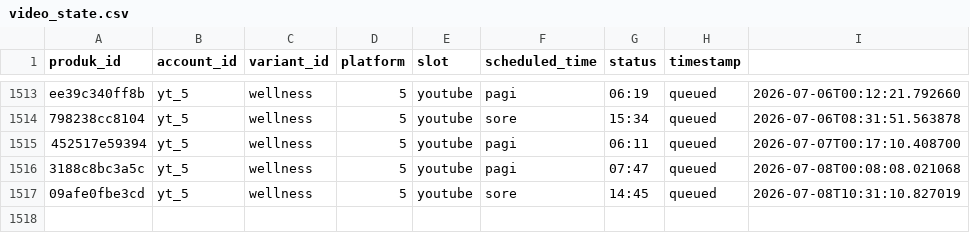
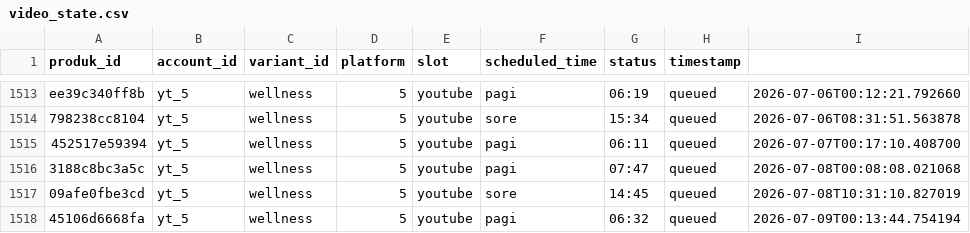
Before and after one commit to Woiiiiiiiii/naon-nya, a CSV file: engine/state/video_state.csv, drawn as a sheet; only a part is shown, gaps mark what is left out.

```diff
--- a/engine/state/video_state.csv
+++ b/engine/state/video_state.csv
@@ -1517 +1517,2 @@ ee39c340ff8b,yt_5,wellness,5,youtube,pagi,06:19,queued,2026-07-06T00:12:21.79266
 09afe0fbe3cd,yt_5,wellness,5,youtube,sore,14:45,queued,2026-07-08T10:31:10.827019
+45106d6668fa,yt_5,wellness,5,youtube,pagi,06:32,queued,2026-07-09T00:13:44.754194
```
Also changed, not shown: engine/data/produk.csv, 13 other files.
